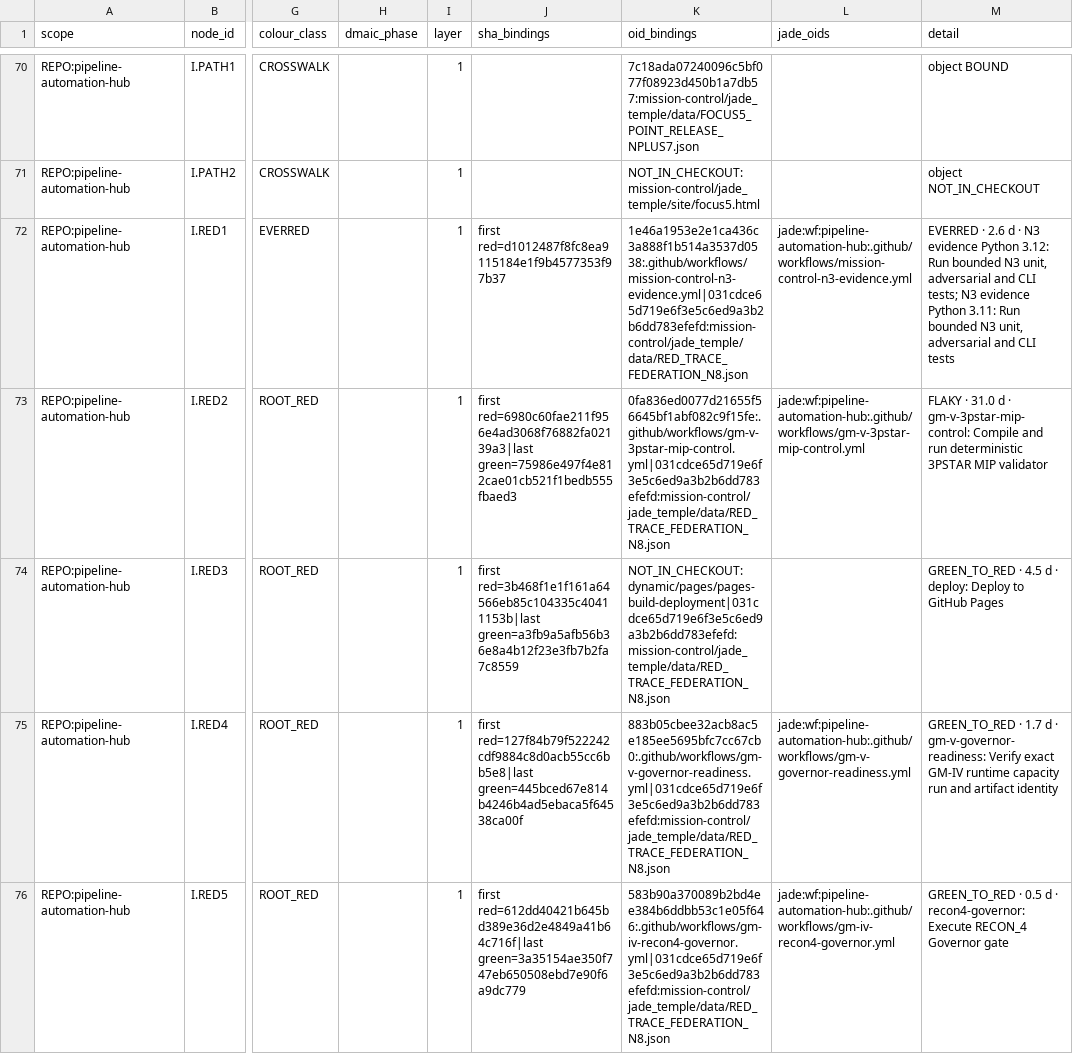
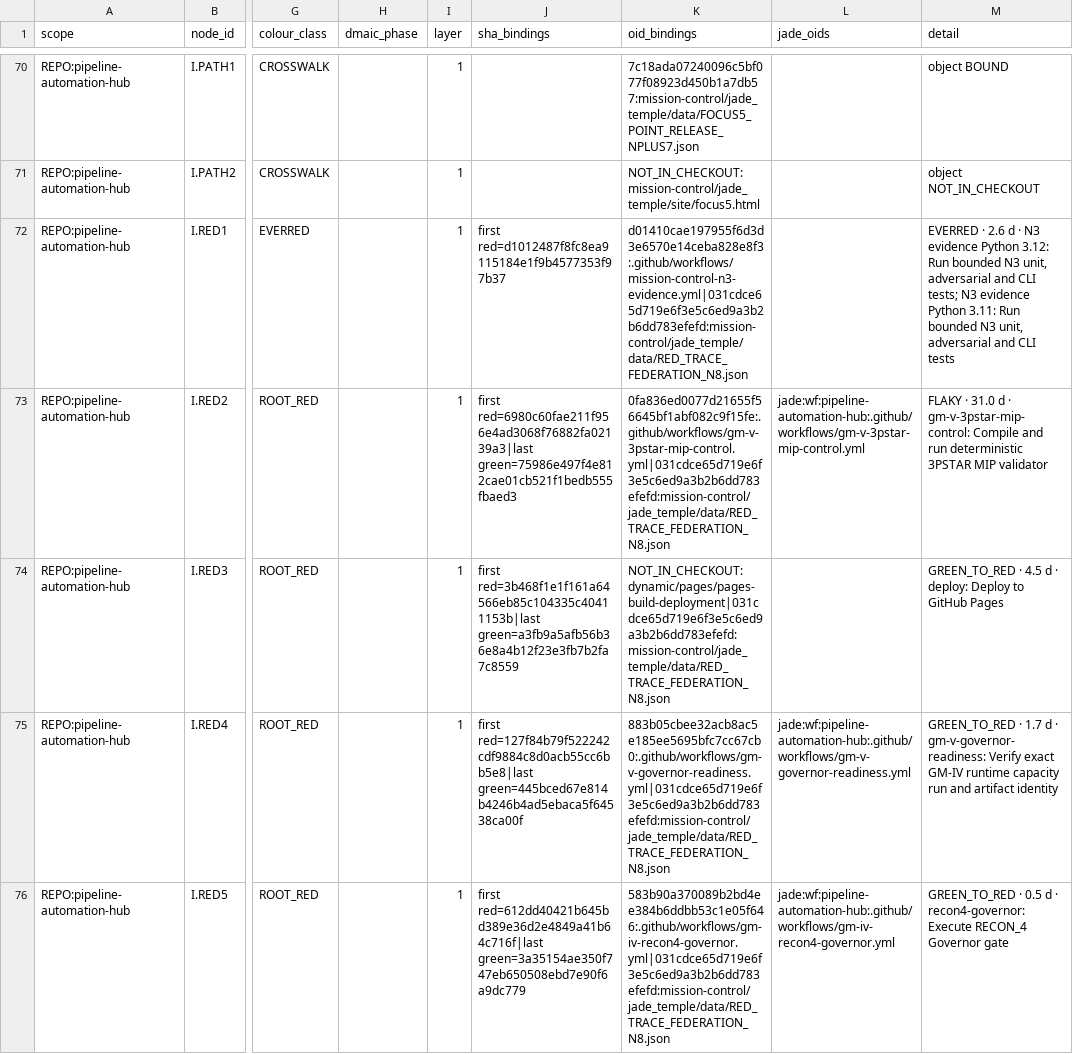
Before and after one commit to GBOGEB/pipeline-automation-hub, a CSV file: mission-control/jade_temple/site/cicd_dag_crosswalk.csv, drawn as a sheet; only a part is shown, gaps mark what is left out; the diff covers the shown part only; the diff names each change by its address in the sheet, - before the commit and + after, or states it on an @@ line.

```diff
--- a/mission-control/jade_temple/site/cicd_dag_crosswalk.csv
+++ b/mission-control/jade_temple/site/cicd_dag_crosswalk.csv
-K72 (oid_bindings): 1e46a1953e2e1ca436c3a888f1b514a3537d0538:.github/workflows/mission-control-n3-evidence.yml|031cdce65d719e6f3e5c6ed9a3b2b6dd783efefd:mission-control/jade_temple/data/RED_TRACE_FEDERATION_N8.json
+K72 (oid_bindings): d01410cae197955f6d3d3e6570e14ceba828e8f3:.github/workflows/mission-control-n3-evidence.yml|031cdce65d719e6f3e5c6ed9a3b2b6dd783efefd:mission-control/jade_temple/data/RED_TRACE_FEDERATION_N8.json
-L72 (jade_oids): jade:wf:pipeline-automation-hub:.github/workflows/mission-control-n3-evidence.yml
+L72 (jade_oids): (empty)
```
Also changed, not shown: 6 edited cells elsewhere in this file, 3 other files.
